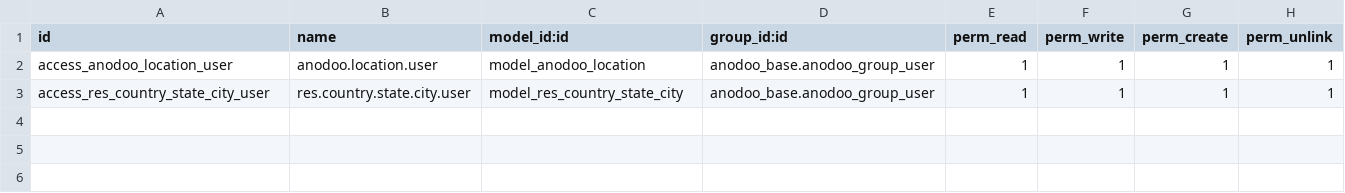
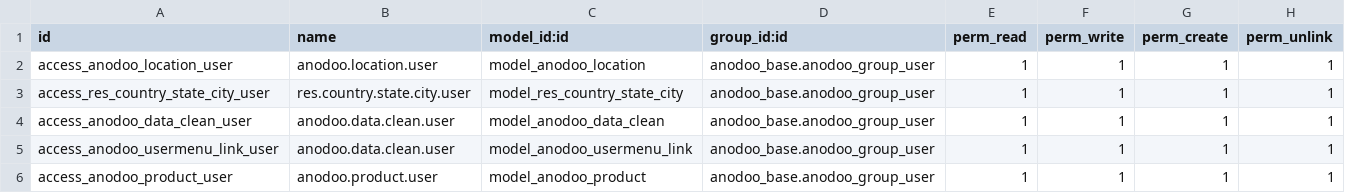
Before and after one commit to lionger2/anodoo, a CSV file: anodoo_base/security/ir.model.access.csv, drawn as a sheet.

```diff
--- a/anodoo_base/security/ir.model.access.csv
+++ b/anodoo_base/security/ir.model.access.csv
@@ -3 +3,4 @@ access_anodoo_location_user,anodoo.location.user,model_anodoo_location,anodoo_ba
 access_res_country_state_city_user,res.country.state.city.user,model_res_country_state_city,anodoo_base.anodoo_group_user,1,1,1,1
+access_anodoo_data_clean_user,anodoo.data.clean.user,model_anodoo_data_clean,anodoo_base.anodoo_group_user,1,1,1,1
+access_anodoo_usermenu_link_user,anodoo.data.clean.user,model_anodoo_usermenu_link,anodoo_base.anodoo_group_user,1,1,1,1
+access_anodoo_product_user,anodoo.product.user,model_anodoo_product,anodoo_base.anodoo_group_user,1,1,1,1
```
Also changed, not shown: 42 other files.
